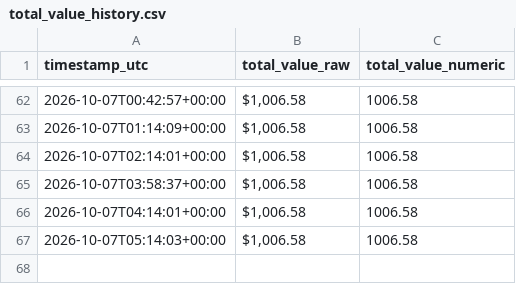
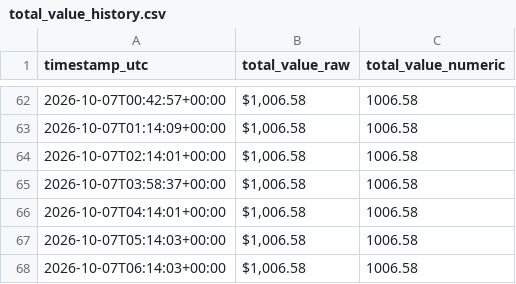
Before and after one commit to mustafacamurcu/riftmana-tracker, a CSV file: total_value_history.csv, drawn as a sheet; only a part is shown, gaps mark what is left out.

Commit message:
Log total value 2026-10-07T06:14:21Z

```diff
--- a/total_value_history.csv
+++ b/total_value_history.csv
@@ -67 +67,2 @@ timestamp_utc,total_value_raw,total_value_numeric
 2026-10-07T05:14:03+00:00,"$1,006.58",1006.58
+2026-10-07T06:14:03+00:00,"$1,006.58",1006.58
```
Also changed, not shown: 3 other files.
